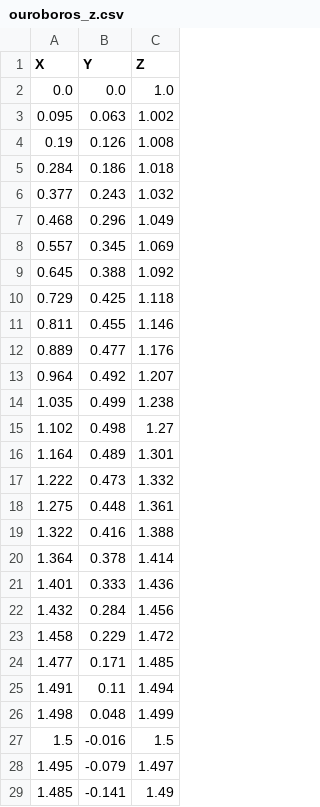
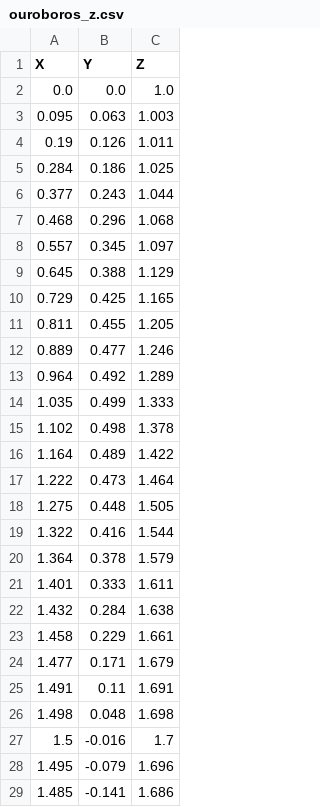
Before and after one commit to LucaZanatta/dtu_trajectories, a CSV file: isaacgymenvs/tasks/trajectory/ouroboros_z.csv, drawn as a sheet; only a part is shown; the diff covers the shown part only.

```diff
--- a/isaacgymenvs/tasks/trajectory/ouroboros_z.csv
+++ b/isaacgymenvs/tasks/trajectory/ouroboros_z.csv
@@ -2,28 +2,28 @@ X,Y,Z
 0.0,0.0,1.0
-0.095,0.063,1.002
-0.19,0.126,1.008
-0.284,0.186,1.018
-0.377,0.243,1.032
-0.468,0.296,1.049
-0.557,0.345,1.069
-0.645,0.388,1.092
-0.729,0.425,1.118
-0.811,0.455,1.146
-0.889,0.477,1.176
-0.964,0.492,1.207
-1.035,0.499,1.238
-1.102,0.498,1.27
-1.164,0.489,1.301
-1.222,0.473,1.332
-1.275,0.448,1.361
-1.322,0.416,1.388
-1.364,0.378,1.414
-1.401,0.333,1.436
-1.432,0.284,1.456
-1.458,0.229,1.472
-1.477,0.171,1.485
-1.491,0.11,1.494
-1.498,0.048,1.499
-1.5,-0.016,1.5
-1.495,-0.079,1.497
-1.485,-0.141,1.49
+0.095,0.063,1.003
+0.19,0.126,1.011
+0.284,0.186,1.025
+0.377,0.243,1.044
+0.468,0.296,1.068
+0.557,0.345,1.097
+0.645,0.388,1.129
+0.729,0.425,1.165
+0.811,0.455,1.205
+0.889,0.477,1.246
+0.964,0.492,1.289
+1.035,0.499,1.333
+1.102,0.498,1.378
+1.164,0.489,1.422
+1.222,0.473,1.464
+1.275,0.448,1.505
+1.322,0.416,1.544
+1.364,0.378,1.579
+1.401,0.333,1.611
+1.432,0.284,1.638
+1.458,0.229,1.661
+1.477,0.171,1.679
+1.491,0.11,1.691
+1.498,0.048,1.698
+1.5,-0.016,1.7
+1.495,-0.079,1.696
+1.485,-0.141,1.686
```
Also changed, not shown: 69 edited cells elsewhere in this file, isaacgymenvs/tasks/trajectory/line_x.csv, isaacgymenvs/tasks/trajectory/ouroboros_plus_z.csv, 20 other files.
